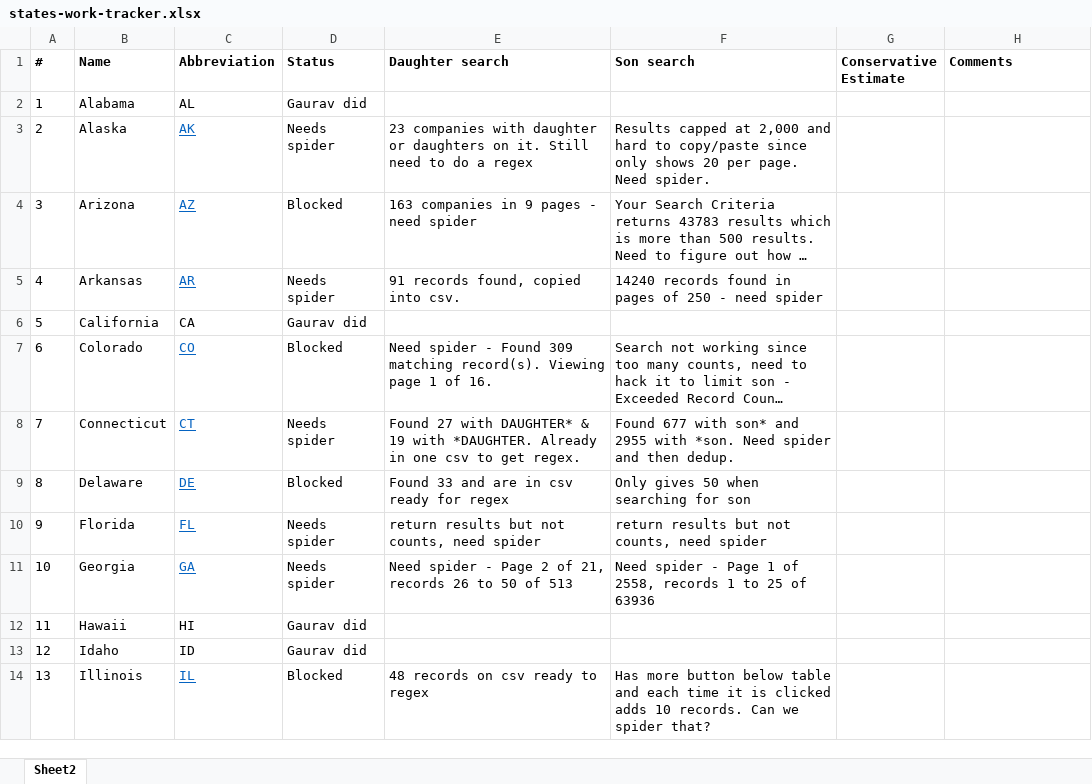
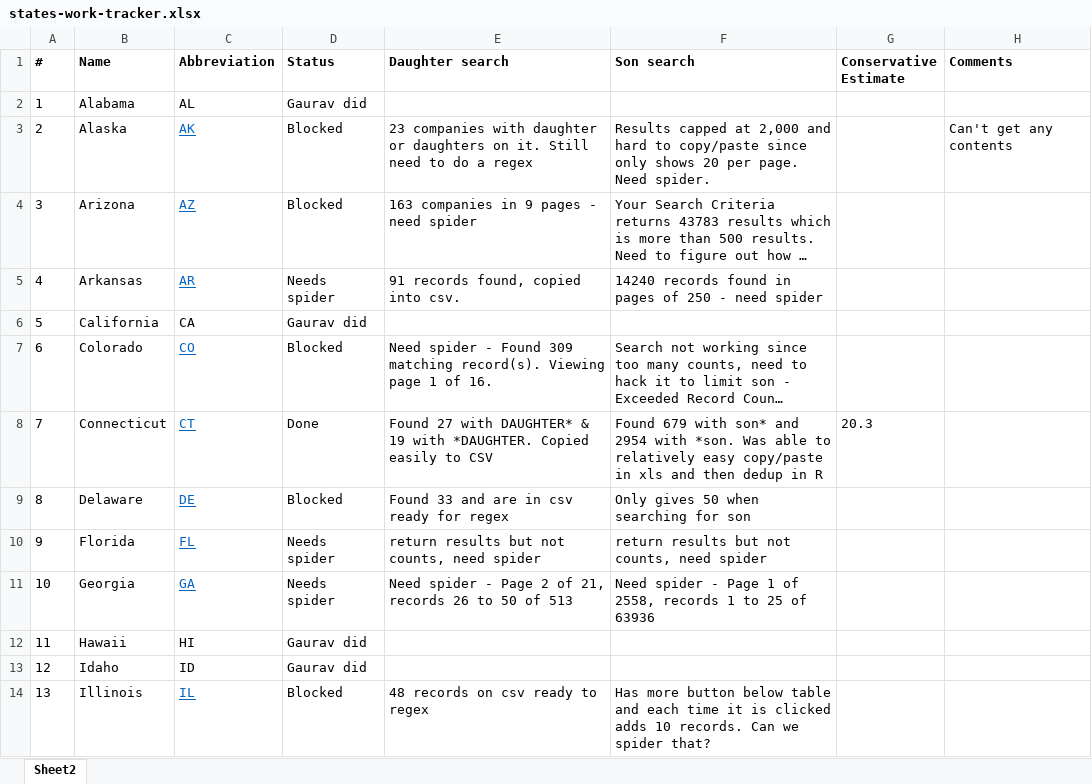
Before and after one commit to soodoku/sonny_side, an Excel workbook: states-work-tracker.xlsx, sheet Sheet2, drawn as a sheet; only a part is shown; long unchanged cells end in …; values as stored, in another font and other column widths than the file's, no borders; the diff names each change by its address in the sheet, - before the commit and + after, or states it on an @@ line.

Commit message:
CT done and FL work in progress

```diff
--- a/states-work-tracker.xlsx (sheet Sheet2)
+++ b/states-work-tracker.xlsx (sheet Sheet2)
-D3 (Status): Needs spider
+D3 (Status): Blocked
-H3 (Comments): (empty)
+H3 (Comments): Can't get any contents
-D8 (Status): Needs spider
+D8 (Status): Done
-E8 (Daughter search): …with *DAUGHTER. Already in one csv to get regex.
+E8 (Daughter search): …with *DAUGHTER. Copied easily to CSV
-F8 (Son search): Found 677 with son* and 2955 with *son. Need spider and then dedup.
+F8 (Son search): Found 679 with son* and 2954 with *son. Was able to relatively easy copy/paste in xls and then dedup in R
-G8 (Conservative Estimate): (empty)
+G8 (Conservative Estimate): 20.3
```
Also changed, not shown: 5 other files.
